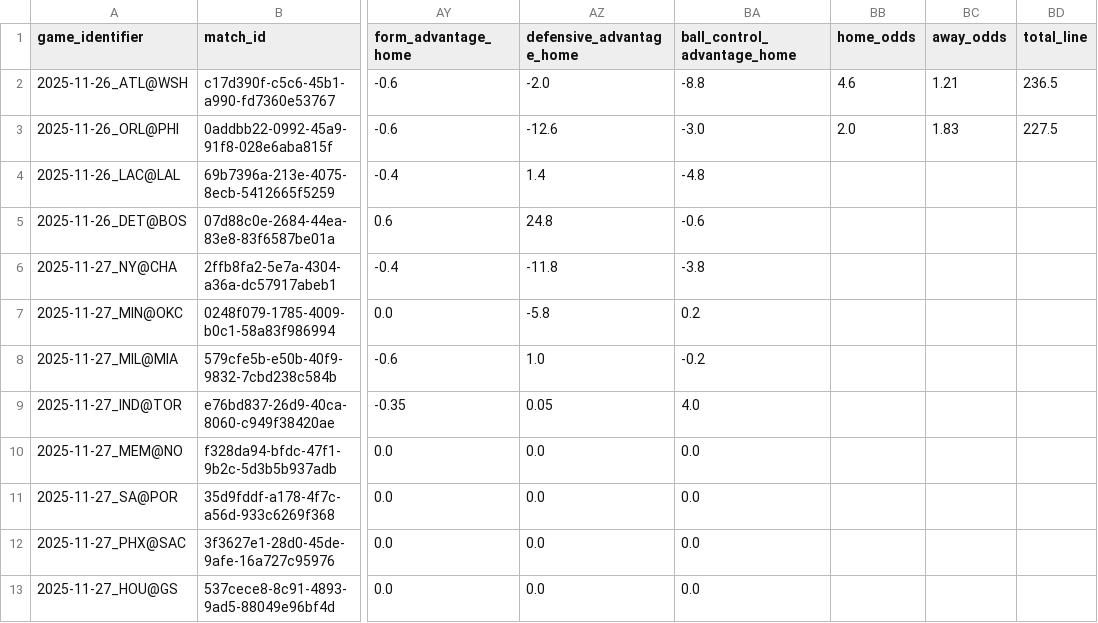
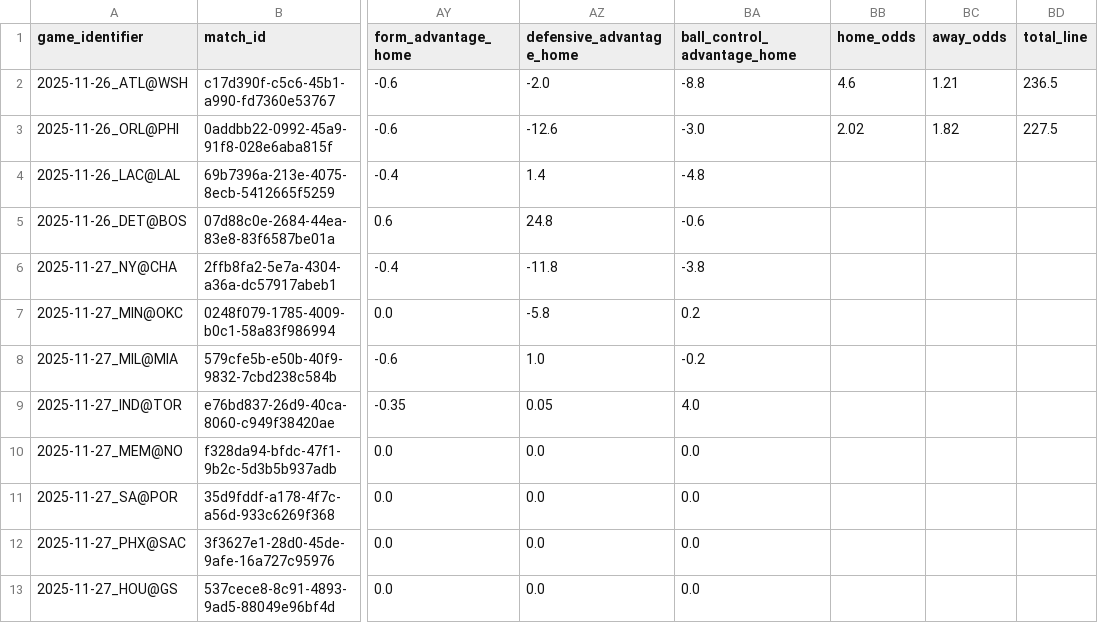
Before and after one commit to iampreetdave-work/basketball-NBA, a CSV file: Future.csv, drawn as a sheet; only a part is shown, gaps mark what is left out; the diff names each change by its address in the sheet, - before the commit and + after, or states it on an @@ line.

```diff
--- a/Future.csv
+++ b/Future.csv
-BB3 (home_odds): 2.0
+BB3 (home_odds): 2.02
-BC3 (away_odds): 1.83
+BC3 (away_odds): 1.82
```
Also changed, not shown: upcoming_nba_draftkings_odds.csv.
